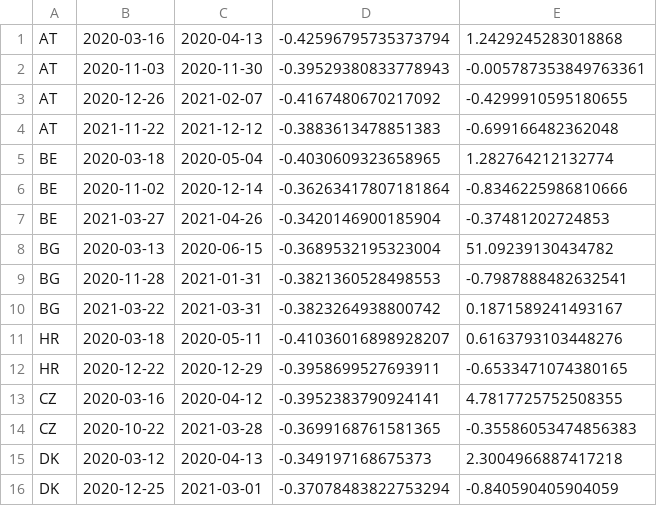
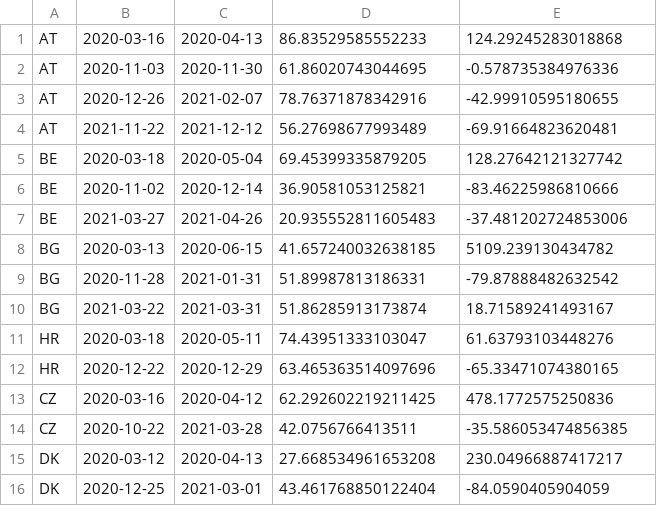
Before and after one commit to furkan116/covid-lockdown-data, a CSV file: sonuc.csv, drawn as a sheet; only a part is shown; the diff covers the shown part only.

```diff
--- a/sonuc.csv
+++ b/sonuc.csv
@@ -1,16 +1,16 @@
-AT,2020-03-16,2020-04-13,-0.42596795735373794,1.2429245283018868
-AT,2020-11-03,2020-11-30,-0.39529380833778943,-0.005787353849763361
-AT,2020-12-26,2021-02-07,-0.4167480670217092,-0.4299910595180655
-AT,2021-11-22,2021-12-12,-0.3883613478851383,-0.699166482362048
-BE,2020-03-18,2020-05-04,-0.4030609323658965,1.282764212132774
-BE,2020-11-02,2020-12-14,-0.36263417807181864,-0.8346225986810666
-BE,2021-03-27,2021-04-26,-0.3420146900185904,-0.37481202724853
-BG,2020-03-13,2020-06-15,-0.3689532195323004,51.09239130434782
-BG,2020-11-28,2021-01-31,-0.3821360528498553,-0.7987888482632541
-BG,2021-03-22,2021-03-31,-0.3823264938800742,0.1871589241493167
-HR,2020-03-18,2020-05-11,-0.41036016898928207,0.6163793103448276
-HR,2020-12-22,2020-12-29,-0.3958699527693911,-0.6533471074380165
-CZ,2020-03-16,2020-04-12,-0.3952383790924141,4.7817725752508355
-CZ,2020-10-22,2021-03-28,-0.3699168761581365,-0.35586053474856383
-DK,2020-03-12,2020-04-13,-0.349197168675373,2.3004966887417218
-DK,2020-12-25,2021-03-01,-0.37078483822753294,-0.840590405904059
+AT,2020-03-16,2020-04-13,86.83529585552233,124.29245283018868
+AT,2020-11-03,2020-11-30,61.86020743044695,-0.578735384976336
+AT,2020-12-26,2021-02-07,78.76371878342916,-42.99910595180655
+AT,2021-11-22,2021-12-12,56.27698677993489,-69.91664823620481
+BE,2020-03-18,2020-05-04,69.45399335879205,128.27642121327742
+BE,2020-11-02,2020-12-14,36.90581053125821,-83.46225986810666
+BE,2021-03-27,2021-04-26,20.935552811605483,-37.481202724853006
+BG,2020-03-13,2020-06-15,41.657240032638185,5109.239130434782
+BG,2020-11-28,2021-01-31,51.89987813186331,-79.87888482632542
+BG,2021-03-22,2021-03-31,51.86285913173874,18.71589241493167
+HR,2020-03-18,2020-05-11,74.43951333103047,61.63793103448276
+HR,2020-12-22,2020-12-29,63.465363514097696,-65.33471074380165
+CZ,2020-03-16,2020-04-12,62.292602219211425,478.1772575250836
+CZ,2020-10-22,2021-03-28,42.0756766413511,-35.586053474856385
+DK,2020-03-12,2020-04-13,27.668534961653208,230.04966887417217
+DK,2020-12-25,2021-03-01,43.461768850122404,-84.0590405904059
```
Also changed, not shown: 1 added row, 1 removed row and 58 edited cells elsewhere in this file, data.csv, 2 other files.
